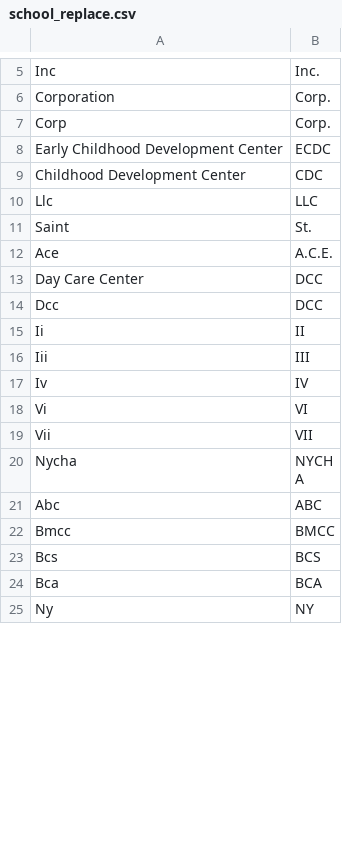
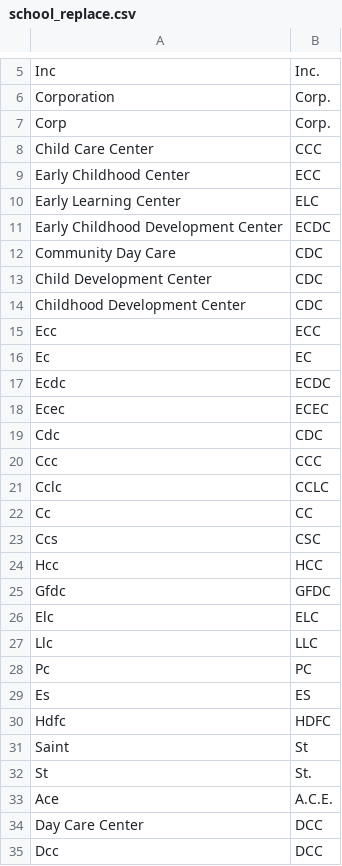
Before and after one commit to CityOfNewYork/Pre-K-Finder, a CSV file: etc/school_replace.csv, drawn as a sheet; only a part is shown, gaps mark what is left out; the shorter side is filled out with more unchanged rows; the diff covers the shown part only.

```diff
--- a/etc/school_replace.csv
+++ b/etc/school_replace.csv
@@ -7,6 +7,27 @@ Corporation,Corp.
 Corp,Corp.
+Child Care Center,CCC
+Early Childhood Center,ECC
+Early Learning Center,ELC
 Early Childhood Development Center,ECDC
+Community Day Care,CDC
+Child Development Center,CDC
 Childhood Development Center,CDC
+Ecc,ECC
+Ec,EC
+Ecdc,ECDC
+Ecec,ECEC
+Cdc,CDC
+Ccc,CCC
+Cclc,CCLC
+Cc,CC
+Ccs,CSC
+Hcc,HCC
+Gfdc,GFDC
+Elc,ELC
 Llc,LLC
-Saint,St.
+Pc,PC
+Es,ES
+Hdfc,HDFC
+Saint,St
+St,St.
 Ace, A.C.E.
```
Also changed, not shown: 52 added rows and 1 removed row elsewhere in this file, 1 other file.
